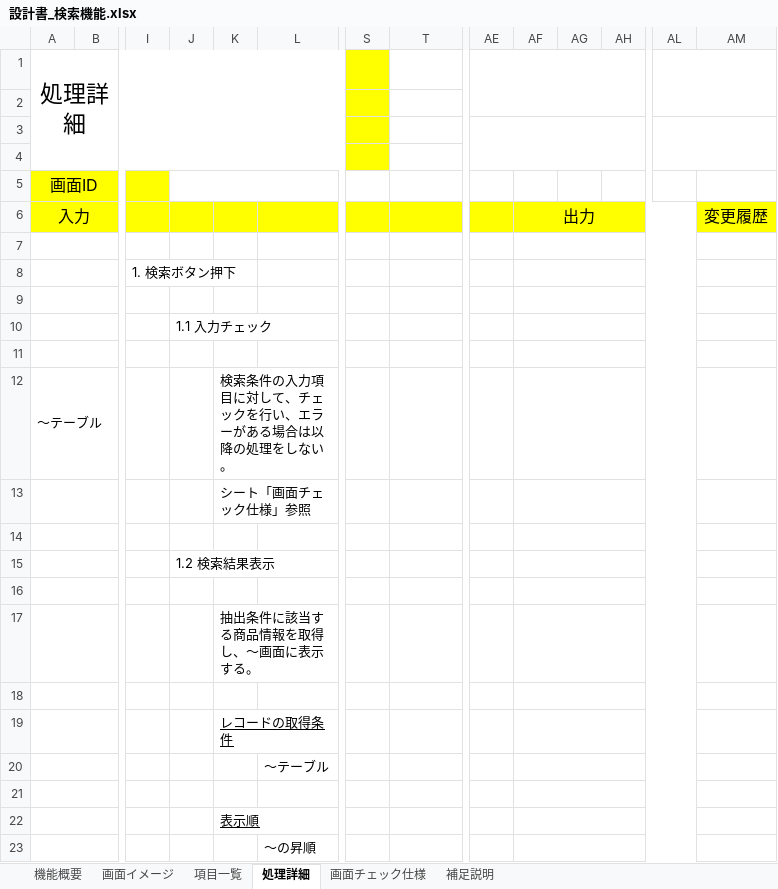
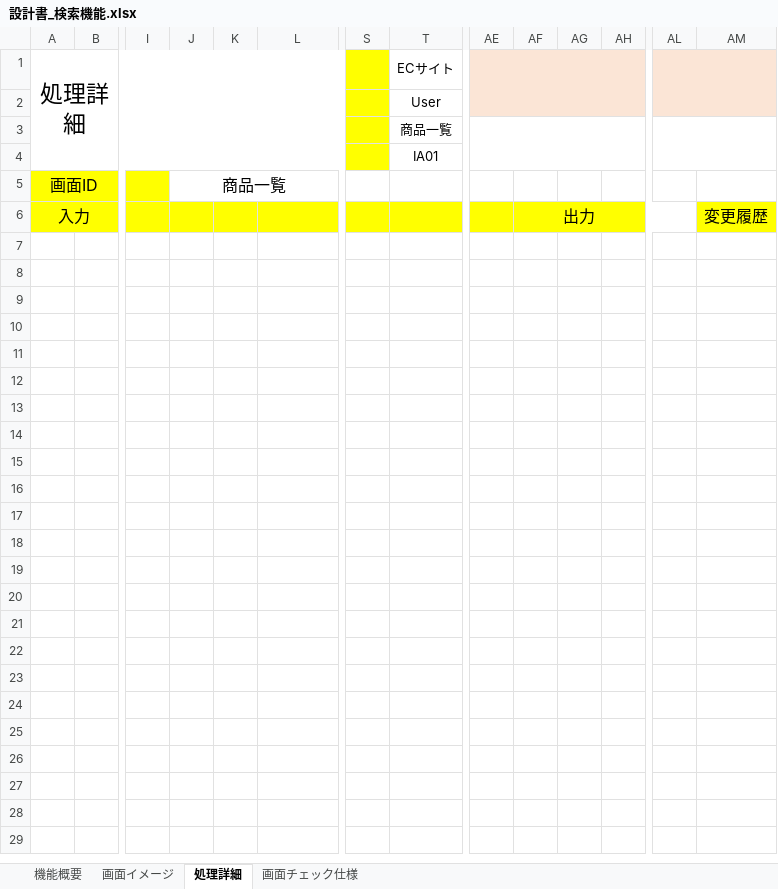
Before and after one commit to kou-01/lxp-practical-project, an Excel workbook: laracom/docs/設計書_検索機能.xlsx, sheet 処理詳細, drawn as a sheet; only a part is shown, gaps mark what is left out; values as stored, in another font and other column widths than the file's, no borders; charts and pictures not drawn; rows hold the shown columns only; the diff names each change by its address in the sheet, - before the commit and + after, or states it on an @@ line.

```diff
--- a/laracom/docs/設計書_検索機能.xlsx (sheet 処理詳細)
+++ b/laracom/docs/設計書_検索機能.xlsx (sheet 処理詳細)
-sheet tab: 項目一覧
-sheet tab: 補足説明
-T1: (empty)
+T1: ECサイト
-AE1:AH2 fill: none
+AE1:AH2 fill: #FBE5D6
-AL1:AM2 fill: none
+AL1:AM2 fill: #FBE5D6
-T2 (ECサイト): (empty)
+T2 (ECサイト): User
-T3 (ECサイト): (empty)
+T3 (ECサイト): 商品一覧
-T4 (ECサイト): (empty)
+T4 (ECサイト): IA01
-J5: (empty)
+J5: 商品一覧
-row 7: (empty)
-row 8:  |  | 1. 検索ボタン押下
-row 9: (empty)
-row 10:  |  |  | 1.1 入力チェック
-row 11: (empty)
-row 12: 〜テーブル |  |  |  | 検索条件の入力項目に対して、チェックを行い、エラーがある場合は以降の処理をしない。
-row 13:  |  |  |  | シート「画面チェック仕様」参照
-row 14: (empty)
-row 15:  |  |  | 1.2 検索結果表示
-row 16: (empty)
-row 17:  |  |  |  | 抽出条件に該当する商品情報を取得し、〜画面に表示する。
-row 18: (empty)
-row 19:  |  |  |  | レコードの取得条件
-row 20:  |  |  |  |  | 〜テーブル
-row 21: (empty)
-row 22:  |  |  |  | 表示順
-row 23:  |  |  |  |  | 〜の昇順
```
Also changed, not shown: sheet 機能概要, sheet 画面チェック仕様, sheet 画面イメージ, charts or pictures.
